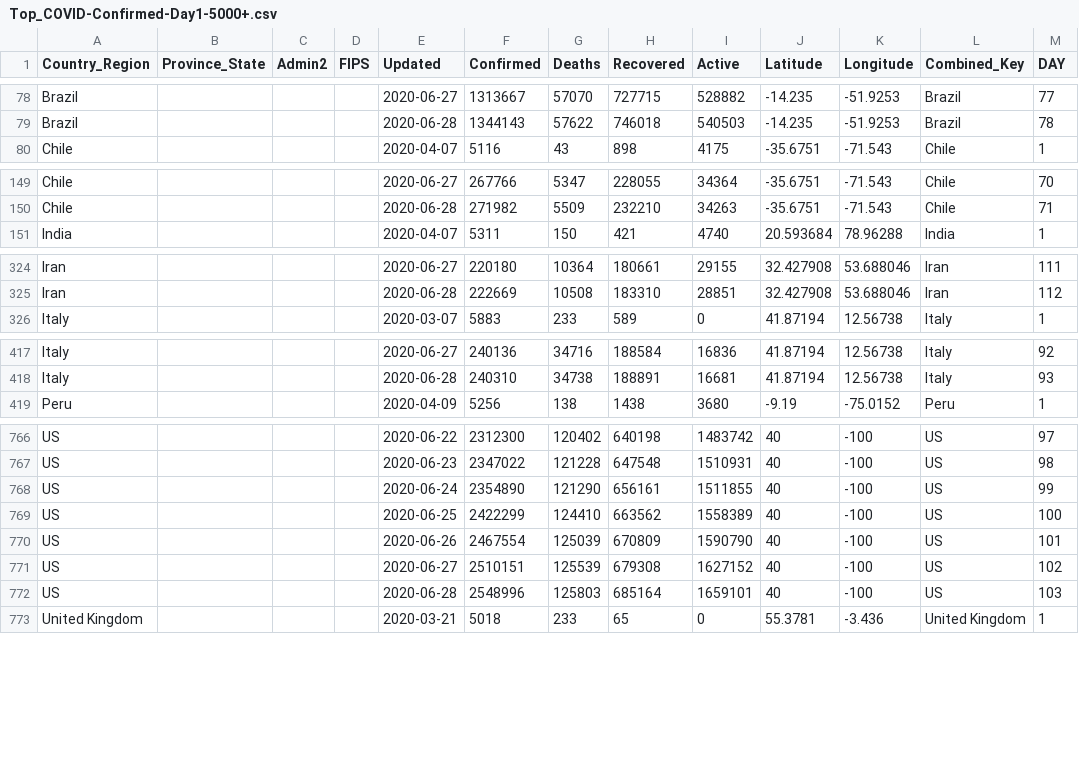
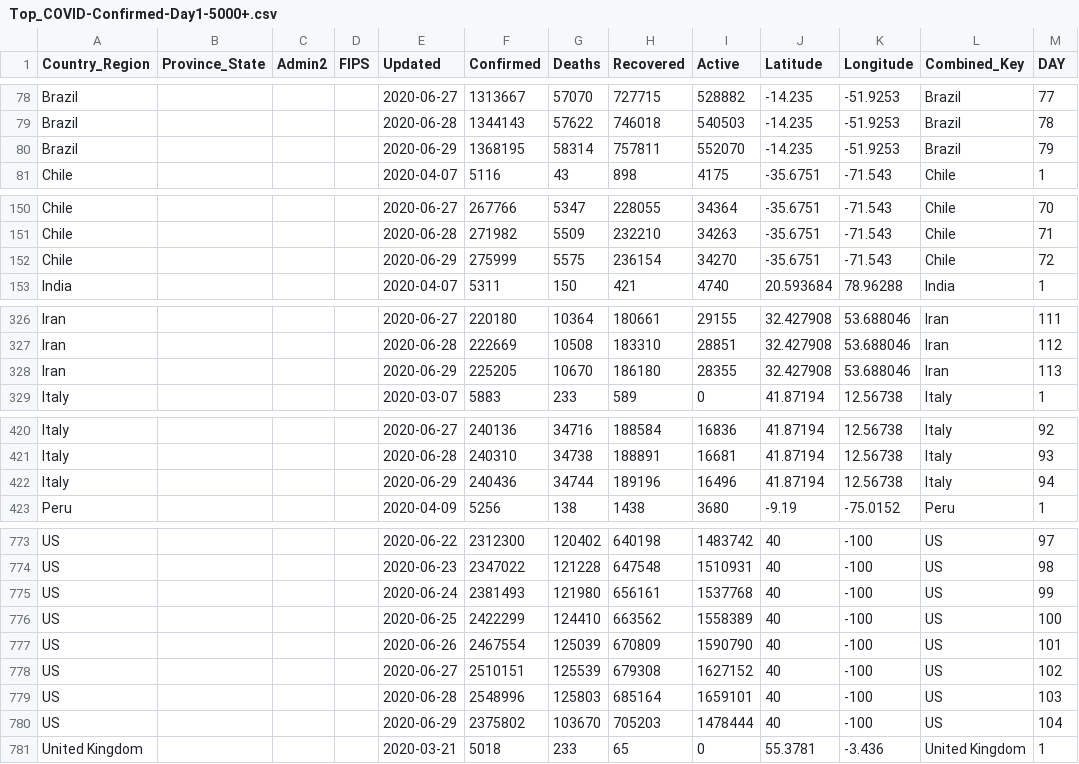
Before and after one commit to ClearsenseData/COVID-Data, a CSV file: Top_COVID-Confirmed-Day1-5000+.csv, drawn as a sheet; only a part is shown, gaps mark what is left out; the diff covers the shown part only.

Commit message:
COVIDdailyUpdate

```diff
--- a/Top_COVID-Confirmed-Day1-5000+.csv
+++ b/Top_COVID-Confirmed-Day1-5000+.csv
@@ -79,2 +79,3 @@ Brazil,"","","",2020-06-27,1313667,57070,727715,528882,-14.235,-51.9253,Brazil,7
 Brazil,"","","",2020-06-28,1344143,57622,746018,540503,-14.235,-51.9253,Brazil,78
+Brazil,"","","",2020-06-29,1368195,58314,757811,552070,-14.235,-51.9253,Brazil,79
 Chile,"","","",2020-04-07,5116,43,898,4175,-35.6751,-71.543,Chile,1
@@ -150,2 +151,3 @@ Chile,"","","",2020-06-27,267766,5347,228055,34364,-35.6751,-71.543,Chile,70
 Chile,"","","",2020-06-28,271982,5509,232210,34263,-35.6751,-71.543,Chile,71
+Chile,"","","",2020-06-29,275999,5575,236154,34270,-35.6751,-71.543,Chile,72
 India,"","","",2020-04-07,5311,150,421,4740,20.593684,78.96288,India,1
@@ -325,2 +327,3 @@ Iran,"","","",2020-06-27,220180,10364,180661,29155,32.427908,53.688046,Iran,111
 Iran,"","","",2020-06-28,222669,10508,183310,28851,32.427908,53.688046,Iran,112
+Iran,"","","",2020-06-29,225205,10670,186180,28355,32.427908,53.688046,Iran,113
 Italy,"","","",2020-03-07,5883,233,589,0,41.87194,12.56738,Italy,1
@@ -418,2 +421,3 @@ Italy,"","","",2020-06-27,240136,34716,188584,16836,41.87194,12.56738,Italy,92
 Italy,"","","",2020-06-28,240310,34738,188891,16681,41.87194,12.56738,Italy,93
+Italy,"","","",2020-06-29,240436,34744,189196,16496,41.87194,12.56738,Italy,94
 Peru,"","","",2020-04-09,5256,138,1438,3680,-9.19,-75.0152,Peru,1
@@ -767,3 +774,3 @@ US,"","","",2020-06-22,2312300,120402,640198,1483742,40,-100,US,97
 US,"","","",2020-06-23,2347022,121228,647548,1510931,40,-100,US,98
-US,"","","",2020-06-24,2354890,121290,656161,1511855,40,-100,US,99
+US,"","","",2020-06-24,2381493,121980,656161,1537768,40,-100,US,99
 US,"","","",2020-06-25,2422299,124410,663562,1558389,40,-100,US,100
@@ -772,2 +779,3 @@ US,"","","",2020-06-27,2510151,125539,679308,1627152,40,-100,US,102
 US,"","","",2020-06-28,2548996,125803,685164,1659101,40,-100,US,103
+US,"","","",2020-06-29,2375802,103670,705203,1478444,40,-100,US,104
 United Kingdom,"","","",2020-03-21,5018,233,65,0,55.3781,-3.436,United Kingdom,1
```
Also changed, not shown: 3 added rows elsewhere in this file, 2 other files.
